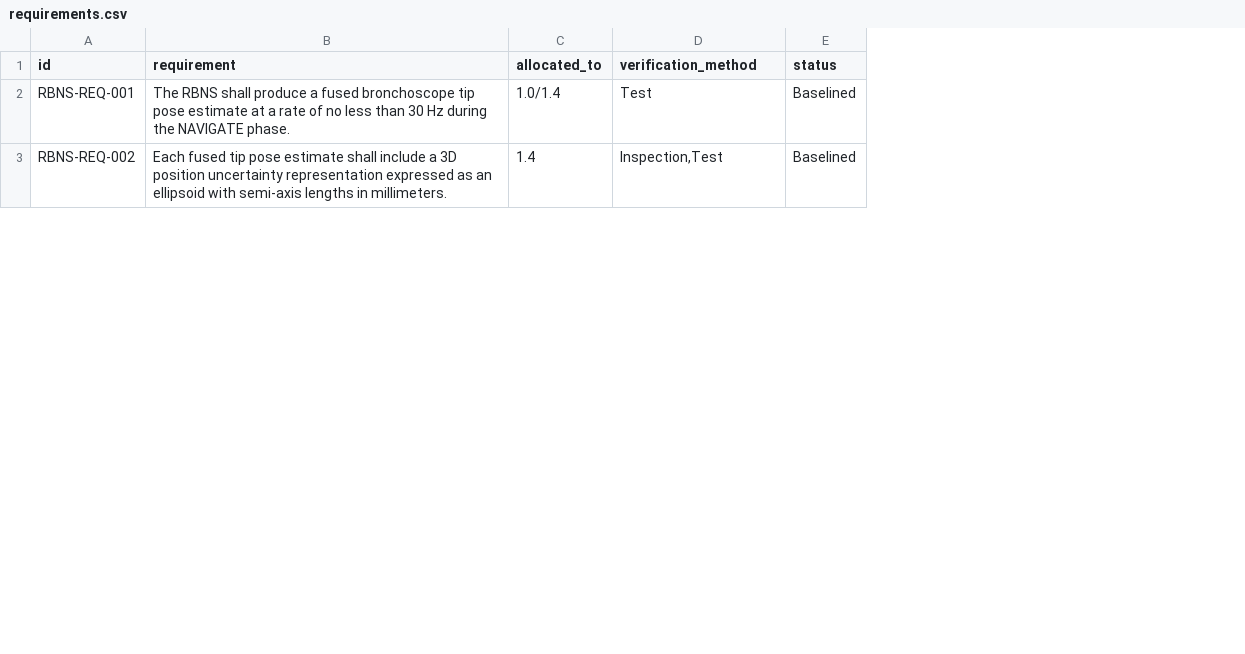
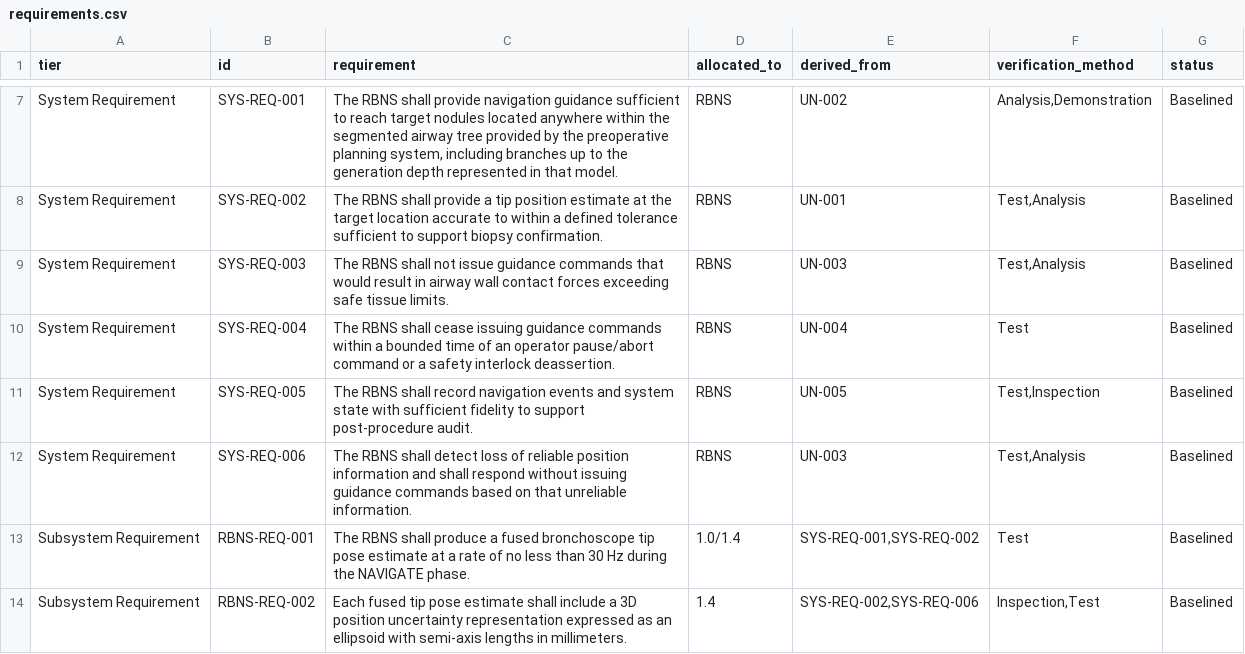
Before and after one commit to cameron-murr/Robotic-Surgical-Architecture-Model, a CSV file: docs/requirements.csv, drawn as a sheet; only a part is shown, gaps mark what is left out; the diff covers the shown part only; the diff names each change by its address in the sheet, - before the commit and + after, or states it on an @@ line.

Commit message:
Add user needs and system requirements tiers; fix stale scope statement in design decisions (v2.0)

```diff
--- a/docs/requirements.csv
+++ b/docs/requirements.csv
+column A (tier), rows 13-14: Subsystem Requirement | Subsystem Requirement
+column E (derived_from), rows 13-14: SYS-REQ-001,SYS-REQ-002 | SYS-REQ-002,SYS-REQ-006
+row 7: System Requirement | SYS-REQ-001 | The RBNS shall provide navigation guidance sufficient to reach target nodules located anywhere within the segmented airway tree provided by the preoperative planning system, including branches up to the generation depth represented in that model. | RBNS | UN-002 | Analysis,Demonstration | Baselined
+row 8: System Requirement | SYS-REQ-002 | The RBNS shall provide a tip position estimate at the target location accurate to within a defined tolerance sufficient to support biopsy confirmation. | RBNS | UN-001 | Test,Analysis | Baselined
+row 9: System Requirement | SYS-REQ-003 | The RBNS shall not issue guidance commands that would result in airway wall contact forces exceeding safe tissue limits. | RBNS | UN-003 | Test,Analysis | Baselined
+row 10: System Requirement | SYS-REQ-004 | The RBNS shall cease issuing guidance commands within a bounded time of an operator pause/abort command or a safety interlock deassertion. | RBNS | UN-004 | Test | Baselined
+row 11: System Requirement | SYS-REQ-005 | The RBNS shall record navigation events and system state with sufficient fidelity to support post-procedure audit. | RBNS | UN-005 | Test,Inspection | Baselined
+row 12: System Requirement | SYS-REQ-006 | The RBNS shall detect loss of reliable position information and shall respond without issuing guidance commands based on that unreliable information. | RBNS | UN-003 | Test,Analysis | Baselined
```
Also changed, not shown: 8 added rows and 1 edited cell elsewhere in this file, 2 other files.
